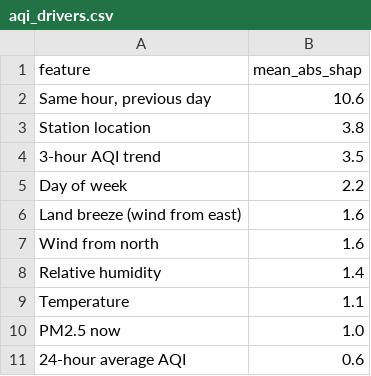
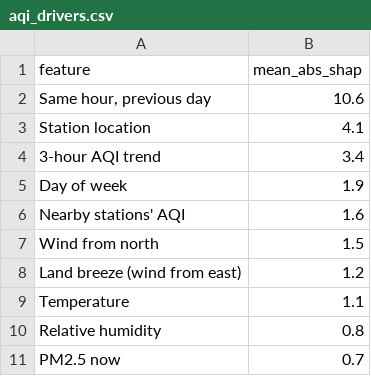
Before and after one commit to jahnvisrivastava01/Mumbai_AQI_Forecaster, a CSV file: dashboard/data/aqi_drivers.csv, drawn as a sheet.

```diff
--- a/dashboard/data/aqi_drivers.csv
+++ b/dashboard/data/aqi_drivers.csv
@@ -2,10 +2,10 @@ feature,mean_abs_shap
 "Same hour, previous day",10.6
-Station location,3.8
-3-hour AQI trend,3.5
-Day of week,2.2
-Land breeze (wind from east),1.6
-Wind from north,1.6
-Relative humidity,1.4
+Station location,4.1
+3-hour AQI trend,3.4
+Day of week,1.9
+Nearby stations' AQI,1.6
+Wind from north,1.5
+Land breeze (wind from east),1.2
 Temperature,1.1
-PM2.5 now,1.0
-24-hour average AQI,0.6
+Relative humidity,0.8
+PM2.5 now,0.7
```
Also changed, not shown: dashboard/data/aqi_hourly.csv, dashboard/data/aqi_model_metrics.csv, 8 other files.
